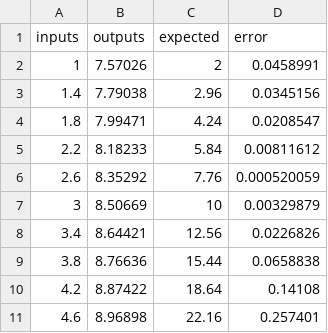
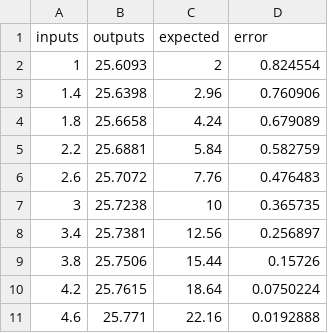
Before and after one commit to RobRight/ProjectZero, a CSV file: neural_network/trainer/output_results/network_info_first.csv, drawn as a sheet.

```diff
--- a/neural_network/trainer/output_results/network_info_first.csv
+++ b/neural_network/trainer/output_results/network_info_first.csv
@@ -1,11 +1,11 @@
 inputs, outputs, expected, error
-1, 7.57026, 2, 0.0458991
-1.4, 7.79038, 2.96, 0.0345156
-1.8, 7.99471, 4.24, 0.0208547
-2.2, 8.18233, 5.84, 0.00811612
-2.6, 8.35292, 7.76, 0.000520059
-3, 8.50669, 10, 0.00329879
-3.4, 8.64421, 12.56, 0.0226826
-3.8, 8.76636, 15.44, 0.0658838
-4.2, 8.87422, 18.64, 0.14108
-4.6, 8.96898, 22.16, 0.257401
+1, 25.6093, 2, 0.824554
+1.4, 25.6398, 2.96, 0.760906
+1.8, 25.6658, 4.24, 0.679089
+2.2, 25.6881, 5.84, 0.582759
+2.6, 25.7072, 7.76, 0.476483
+3, 25.7238, 10, 0.365735
+3.4, 25.7381, 12.56, 0.256897
+3.8, 25.7506, 15.44, 0.15726
+4.2, 25.7615, 18.64, 0.0750224
+4.6, 25.771, 22.16, 0.0192888
```
Also changed, not shown: neural_network/trainer/output_results/network_info_best.csv, 6 other files.
